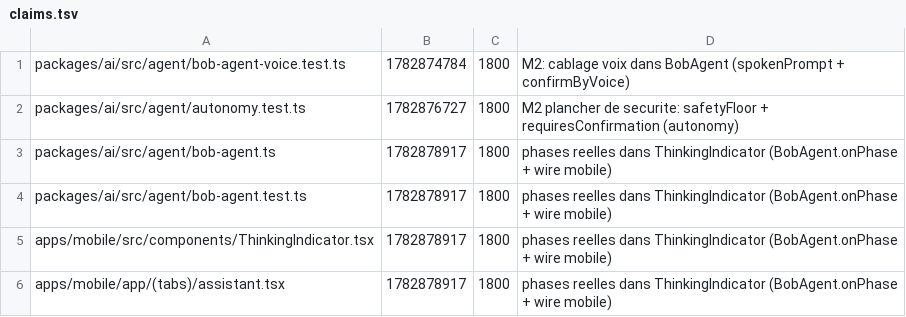
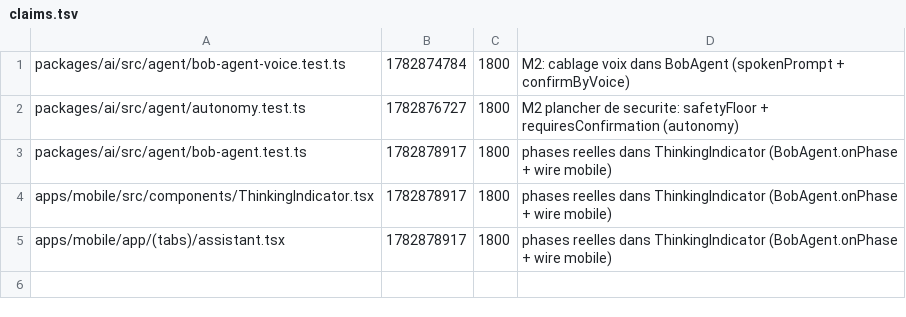
Before and after one commit to GLWebDevAgency/bob-pro, a TSV file: claims.tsv, drawn as a sheet.

Commit message:
release:packages/ai/src/agent/bob-agent.ts

```diff
--- a/claims.tsv
+++ b/claims.tsv
@@ -2,3 +2,2 @@ packages/ai/src/agent/bob-agent-voice.test.ts	1782874784	1800	M2: cablage voix d
 packages/ai/src/agent/autonomy.test.ts	1782876727	1800	M2 plancher de securite: safetyFloor + requiresConfirmation (autonomy)
-packages/ai/src/agent/bob-agent.ts	1782878917	1800	phases reelles dans ThinkingIndicator (BobAgent.onPhase + wire mobile)
 packages/ai/src/agent/bob-agent.test.ts	1782878917	1800	phases reelles dans ThinkingIndicator (BobAgent.onPhase + wire mobile)
```
Also changed, not shown: 1 other file.
